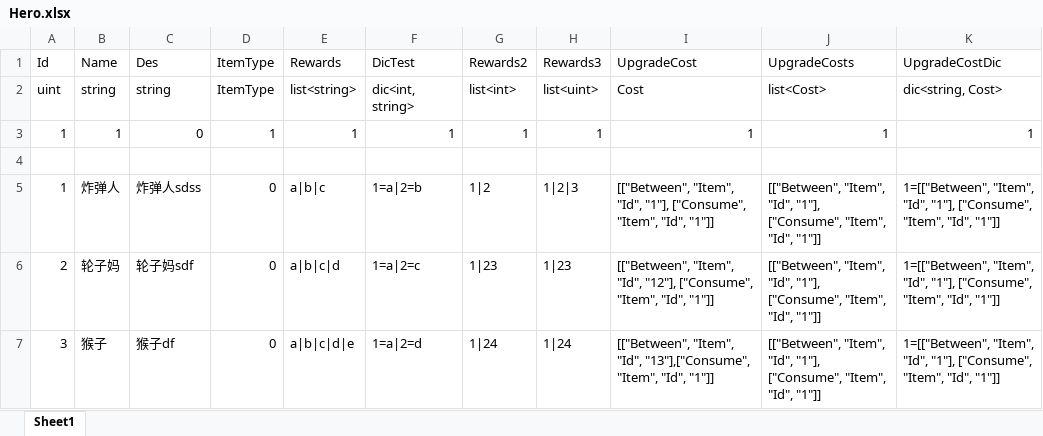
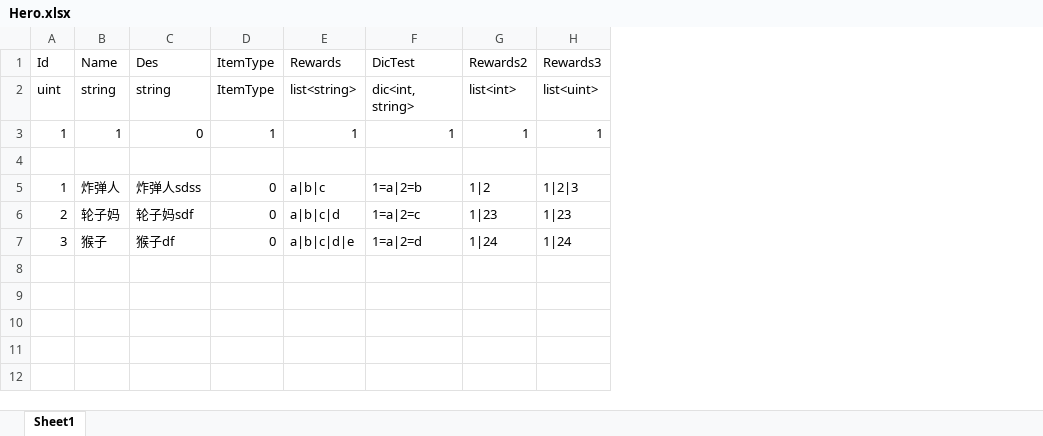
Before and after one commit to ffStory/gitDoc, an Excel workbook: Game/Resource/Table/Hero.xlsx, sheet Sheet1, drawn as a sheet; values as stored, in another font and other column widths than the file's, no borders; the diff names each change by its address in the sheet, - before the commit and + after, or states it on an @@ line.

```diff
--- a/Game/Resource/Table/Hero.xlsx (sheet Sheet1)
+++ b/Game/Resource/Table/Hero.xlsx (sheet Sheet1)
-column I (UpgradeCost), rows 2-7: Cost | 1 |  | [["Between", "Item", "Id", "1"], ["Consume", "Item", "Id", "1"]] | [["Between", "Item", "Id", "12"], ["Consume", "Item", "Id", "1"]] | [["Between", "Item", "Id", "13"],["Consume", "Item", "Id", "1"]]
-column J (UpgradeCosts), rows 2-7: list<Cost> | 1 |  | [["Between", "Item", "Id", "1"], ["Consume", "Item", "Id", "1"]] | [["Between", "Item", "Id", "1"], ["Consume", "Item", "Id", "1"]] | [["Between", "Item", "Id", "1"], ["Consume", "Item", "Id", "1"]]
-column K (UpgradeCostDic), rows 2-7: dic<string, Cost> | 1 |  | 1=[["Between", "Item", "Id", "1"], ["Consume", "Item", "Id", "1"]] | 1=[["Between", "Item", "Id", "1"], ["Consume", "Item", "Id", "1"]] | 1=[["Between", "Item", "Id", "1"], ["Consume", "Item", "Id", "1"]]
```
Also changed, not shown: Game/Resource/Enum/ObjectType.xlsx, Game/Resource/Object/Hero.xlsx, 30 other files.
